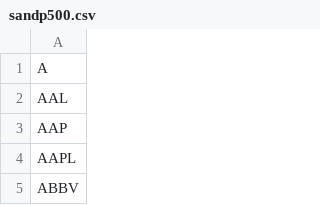
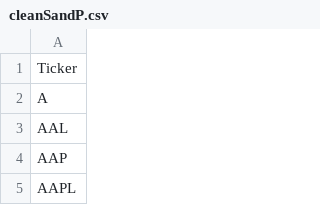
Before and after one commit to santarini/batch-stock-scrape, a CSV file: cleanSandP.csv (was sandp500.csv), drawn as a sheet; only a part is shown; the shorter side is filled out with more unchanged rows.

Commit message:
Update and rename sandp500.csv to cleanSandP.csv

```diff
--- a/sandp500.csv
+++ b/cleanSandP.csv
@@ -1 +1,2 @@
+Ticker
 A
```
